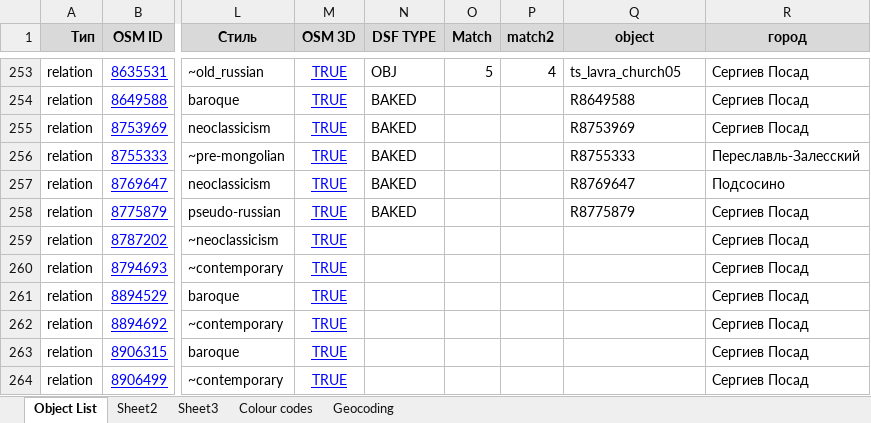
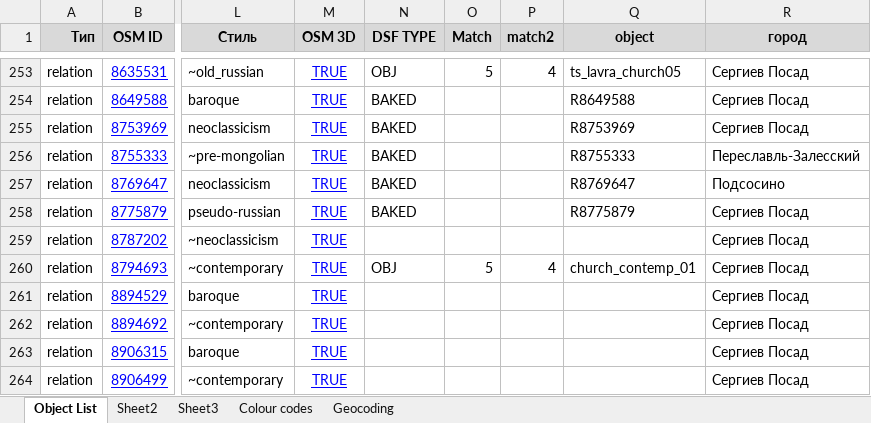
Before and after one commit to Zkir/VFR_LANDMARKS_3D_RU, an Excel workbook: osm-parser.xlsm, sheet Object List, drawn as a sheet; only a part is shown, gaps mark what is left out; values as stored, in another font and other column widths than the file's, no borders; the diff names each change by its address in the sheet, - before the commit and + after, or states it on an @@ line.

Commit message:
New 3d  model added:contemporary church

```diff
--- a/osm-parser.xlsm (sheet Object List)
+++ b/osm-parser.xlsm (sheet Object List)
-N260 (DSF TYPE): (empty)
+N260 (DSF TYPE): OBJ
-O260 (Match): (empty)
+O260 (Match): 5
-P260 (match2): (empty)
+P260 (match2): 4
-Q260 (object): (empty)
+Q260 (object): church_contemp_01
```
Also changed, not shown: 4 other files.
